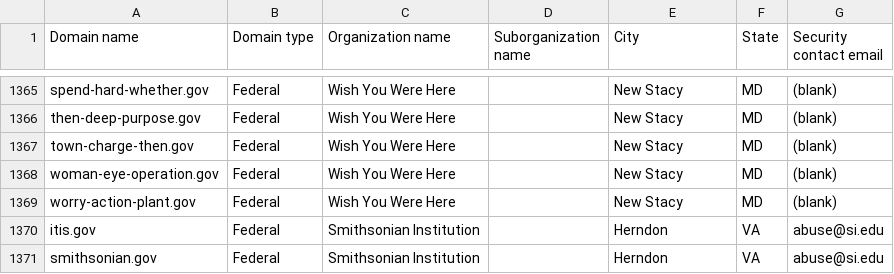
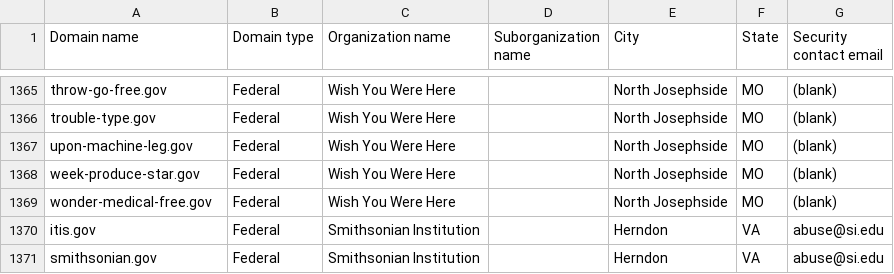
Before and after one commit to cisagov/dotgov-data-staging, a CSV file: current-federal-staging.csv, drawn as a sheet; only a part is shown, gaps mark what is left out; the diff covers the shown part only; the diff names each change by its address in the sheet, - before the commit and + after, or states it on an @@ line.

Commit message:
Flat: latest data (2026-07-27T10:29:01.993Z) {   "date": "2026-07-27T10:29:01.993Z",   "files": [     {       "name": "current-federal-staging.csv",       "deltaBytes": 205,       "source": "https://getgov-staging.app.cloud.gov/api/v1/get-report/current-federal"     },     {       "name": "current-full-staging.csv",       "deltaBytes": 304,       "source": "https://getgov-staging.app.cloud.gov/api/v1/get-report/current-full"     }   ] }

```diff
--- a/current-federal-staging.csv
+++ b/current-federal-staging.csv
-A1365 (Domain name): spend-hard-whether.gov
+A1365 (Domain name): throw-go-free.gov
-E1365:E1369 (City): New Stacy
+E1365:E1369 (City): North Josephside
-F1365:F1369 (State): MD
+F1365:F1369 (State): MO
-A1366 (Domain name): then-deep-purpose.gov
+A1366 (Domain name): trouble-type.gov
-A1367 (Domain name): town-charge-then.gov
+A1367 (Domain name): upon-machine-leg.gov
-A1368 (Domain name): woman-eye-operation.gov
+A1368 (Domain name): week-produce-star.gov
-A1369 (Domain name): worry-action-plant.gov
+A1369 (Domain name): wonder-medical-free.gov
```
Also changed, not shown: 81 edited cells elsewhere in this file, 1 other file.
